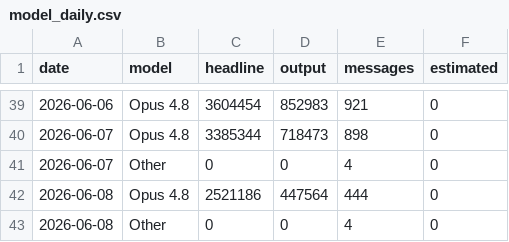
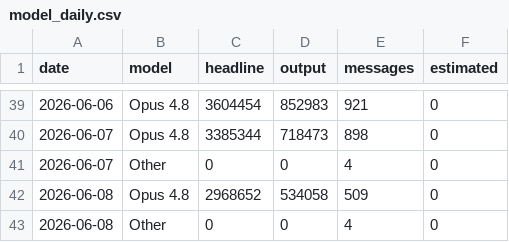
Before and after one commit to actions-gateway/github-actions-gateway, a CSV file: claude-usage/data/model_daily.csv (was usage-stats/data/model_daily.csv), drawn as a sheet; only a part is shown, gaps mark what is left out.

```diff
--- a/usage-stats/data/model_daily.csv
+++ b/claude-usage/data/model_daily.csv
@@ -41,3 +41,3 @@ date,model,headline,output,messages,estimated
 2026-06-07,Other,0,0,4,0
-2026-06-08,Opus 4.8,2521186,447564,444,0
+2026-06-08,Opus 4.8,2968652,534058,509,0
 2026-06-08,Other,0,0,4,0
```
Also changed, not shown: claude-usage/data/git_metrics.csv, claude-usage/data/token_metrics.csv, 21 other files.
